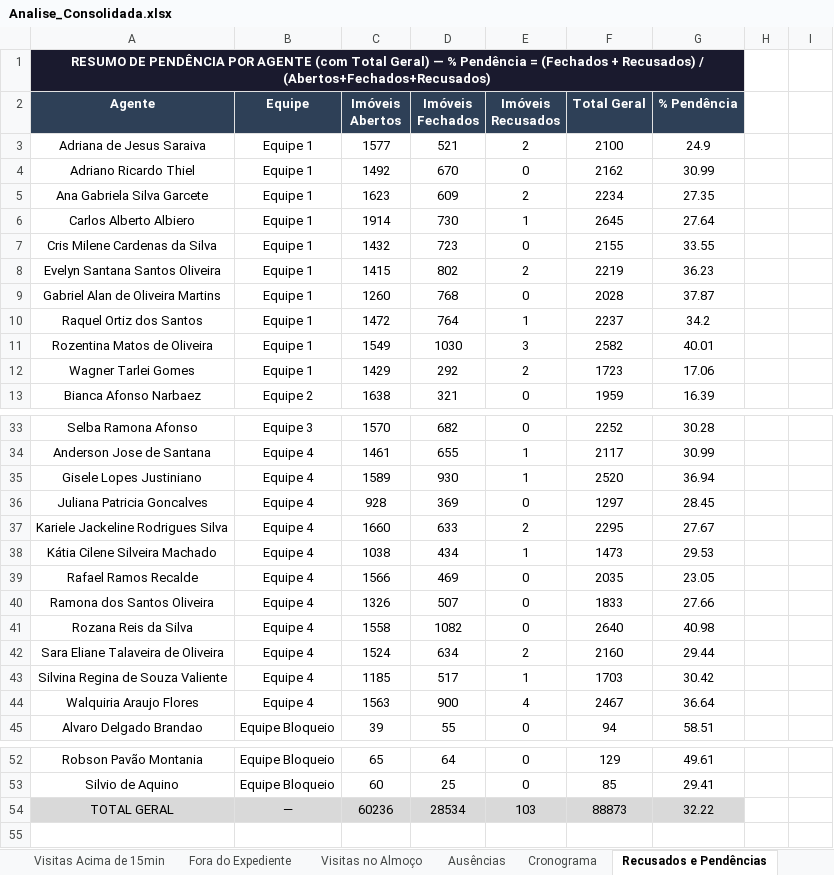
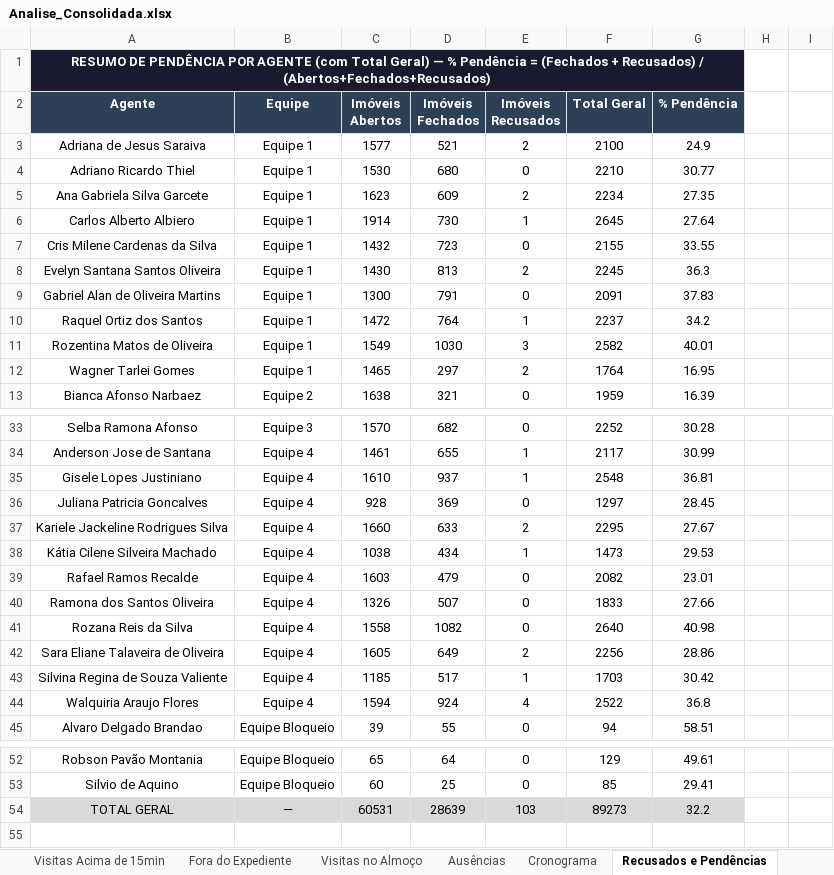
Before and after one commit to LucsDevPro/Sentinela, an Excel workbook: data/Analise_Consolidada.xlsx, sheet Recusados e Pendências, drawn as a sheet; only a part is shown, gaps mark what is left out; values as stored, in another font and other column widths than the file's, no borders; removed rows and columns are numbered as before the commit, all else as after; the diff covers the shown part only; the diff names each change by its address in the sheet, - before the commit and + after, or states it on an @@ line.

```diff
--- a/data/Analise_Consolidada.xlsx (sheet Recusados e Pendências)
+++ b/data/Analise_Consolidada.xlsx (sheet Recusados e Pendências)
-row 4: Adriano Ricardo Thiel | Equipe 1 | 1492 | 670 | 0 | 2162 | 30.99
+row 4: Adriano Ricardo Thiel | Equipe 1 | 1530 | 680 | 0 | 2210 | 30.77
-row 8: Evelyn Santana Santos Oliveira | Equipe 1 | 1415 | 802 | 2 | 2219 | 36.23
-row 9: Gabriel Alan de Oliveira Martins | Equipe 1 | 1260 | 768 | 0 | 2028 | 37.87
+row 8: Evelyn Santana Santos Oliveira | Equipe 1 | 1430 | 813 | 2 | 2245 | 36.3
+row 9: Gabriel Alan de Oliveira Martins | Equipe 1 | 1300 | 791 | 0 | 2091 | 37.83
-row 12: Wagner Tarlei Gomes | Equipe 1 | 1429 | 292 | 2 | 1723 | 17.06
+row 12: Wagner Tarlei Gomes | Equipe 1 | 1465 | 297 | 2 | 1764 | 16.95
-row 35: Gisele Lopes Justiniano | Equipe 4 | 1589 | 930 | 1 | 2520 | 36.94
+row 35: Gisele Lopes Justiniano | Equipe 4 | 1610 | 937 | 1 | 2548 | 36.81
-row 39: Rafael Ramos Recalde | Equipe 4 | 1566 | 469 | 0 | 2035 | 23.05
+row 39: Rafael Ramos Recalde | Equipe 4 | 1603 | 479 | 0 | 2082 | 23.01
-row 42: Sara Eliane Talaveira de Oliveira | Equipe 4 | 1524 | 634 | 2 | 2160 | 29.44
+row 42: Sara Eliane Talaveira de Oliveira | Equipe 4 | 1605 | 649 | 2 | 2256 | 28.86
-row 44: Walquiria Araujo Flores | Equipe 4 | 1563 | 900 | 4 | 2467 | 36.64
+row 44: Walquiria Araujo Flores | Equipe 4 | 1594 | 924 | 4 | 2522 | 36.8
-row 54: TOTAL GERAL | — | 60236 | 28534 | 103 | 88873 | 32.22
+row 54: TOTAL GERAL | — | 60531 | 28639 | 103 | 89273 | 32.2
```
Also changed, not shown: 3 edited cells elsewhere in this sheet, sheet Visitas Acima de 15min, sheet Ranking, sheet Resumo Semanal, sheet Resumo Geral, sheet Ausências, sheet Por Área, 2 more sheets, data/historico/semana_318.xlsx, data/historico/semana_319.xlsx, 18 other files.
